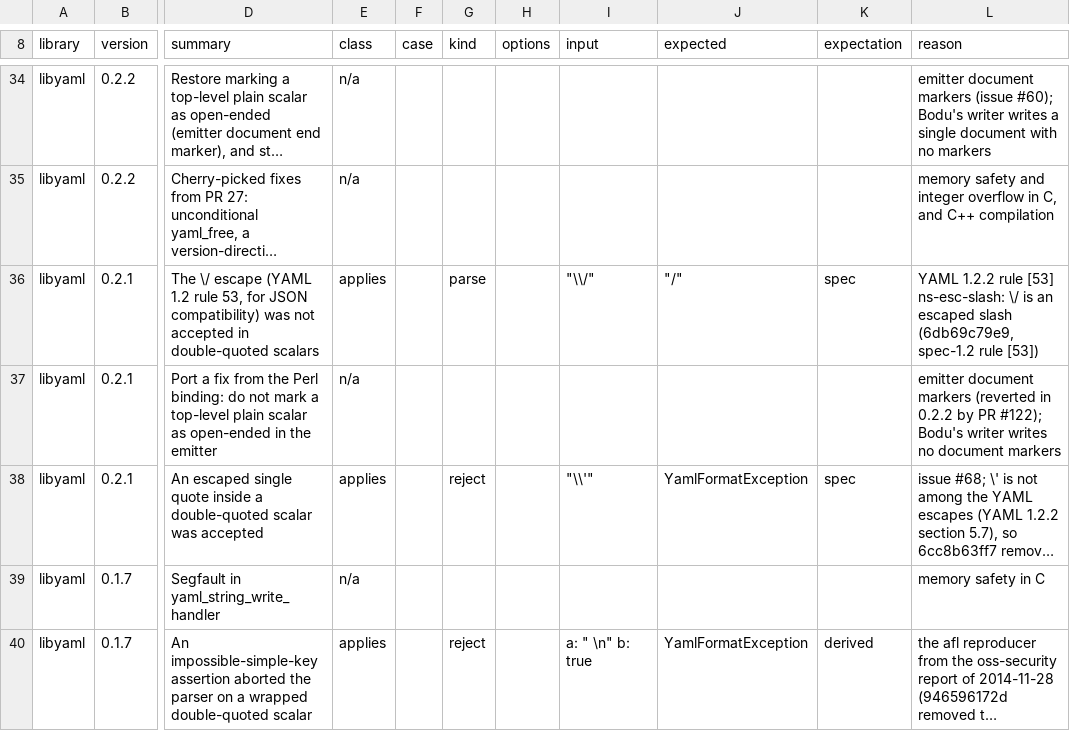
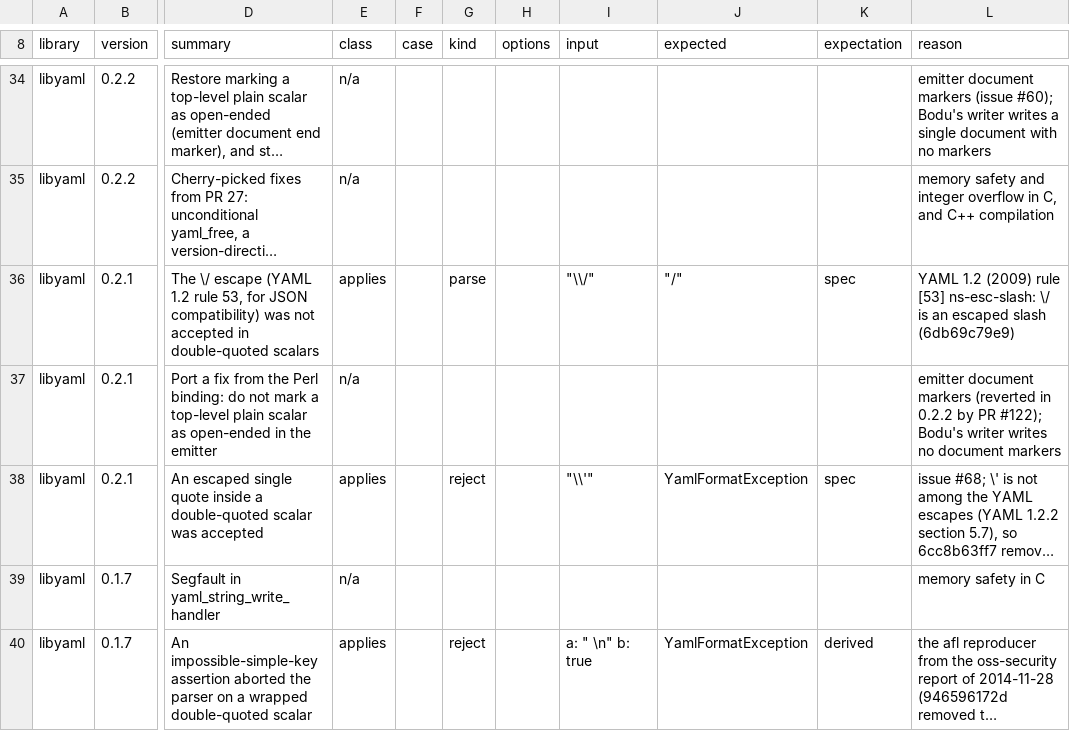
Before and after one commit to bslater/bodu, a CSV file: corpus/yaml/fixes/libyaml-fixes.csv, drawn as a sheet; only a part is shown, gaps mark what is left out; long unchanged cells end in …; the diff names each change by its address in the sheet, - before the commit and + after, or states it on an @@ line.

```diff
--- a/corpus/yaml/fixes/libyaml-fixes.csv
+++ b/corpus/yaml/fixes/libyaml-fixes.csv
-L36 (reason): YAML 1.2.2 rule [53] ns-esc-slash: \/ is an escaped slash (6db69c79e9, spec-1.2 rule [53])
+L36 (reason): YAML 1.2 (2009) rule [53] ns-esc-slash: \/ is an escaped slash (6db69c79e9)
```
Also changed, not shown: corpus/yaml/fixes/pyyaml-fixes.csv, 1 other file.
